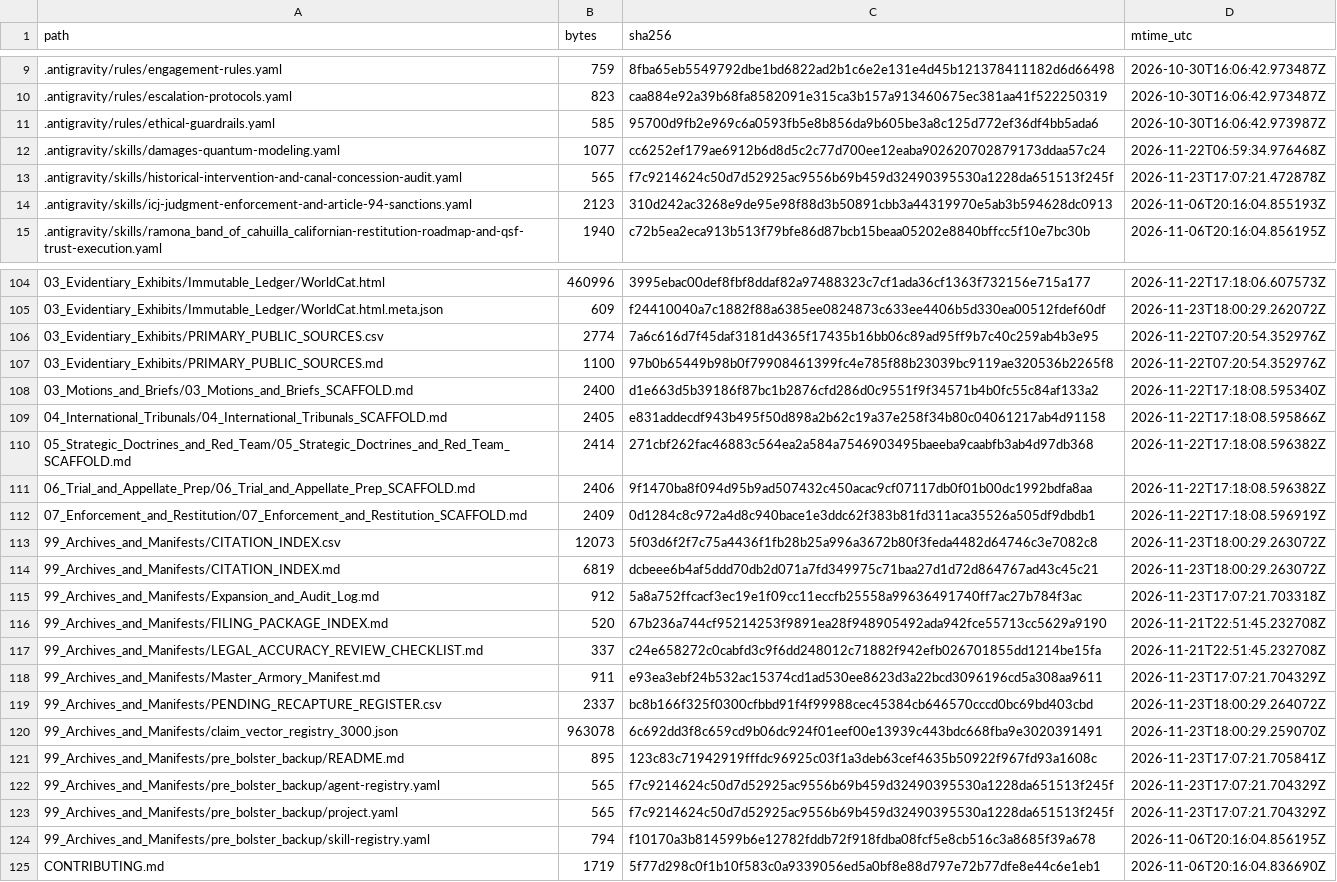
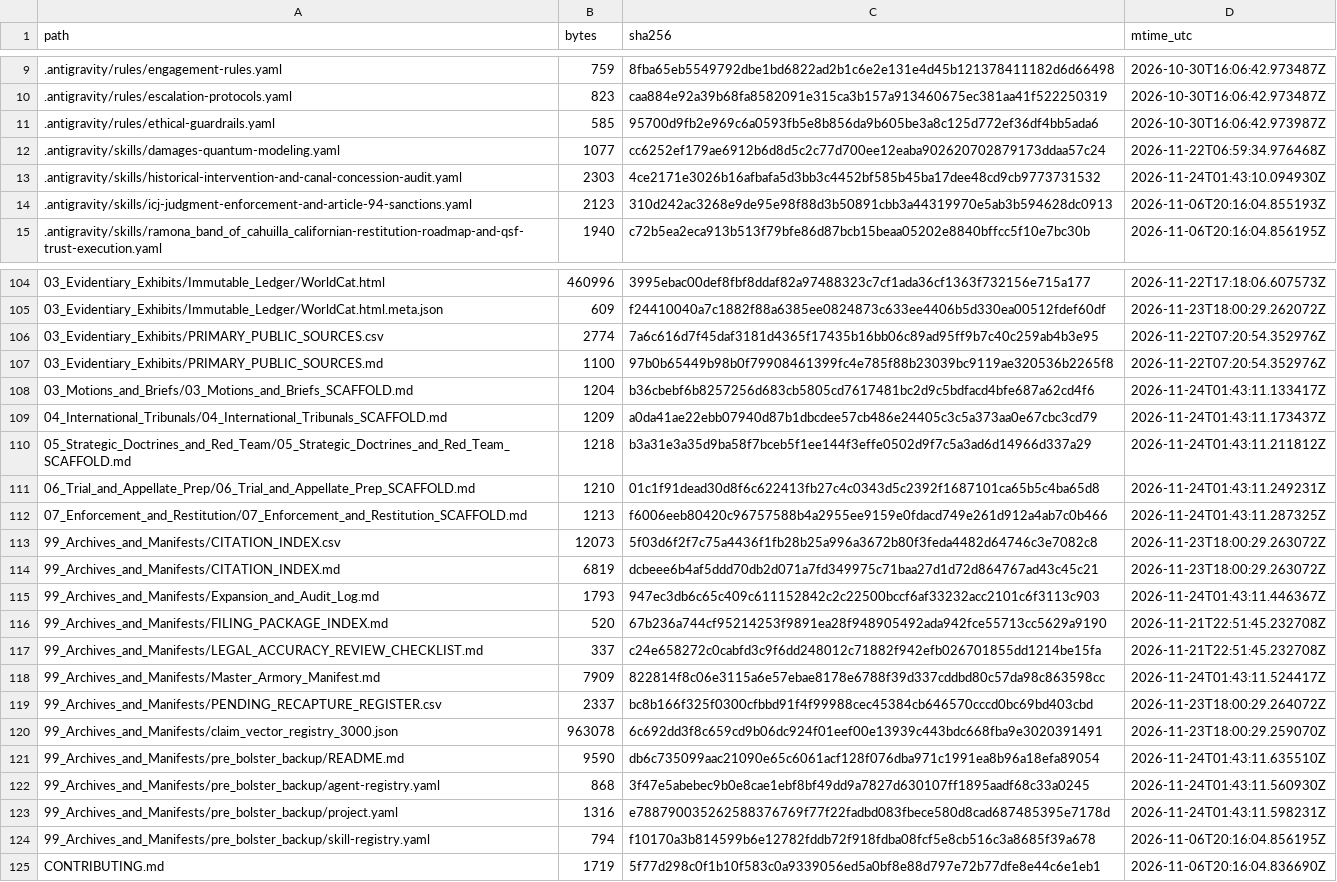
Before and after one commit to GlobalRestitutionAlliance/turtle-island-us-ca-ramona-band-of-cahuilla-california-master-litigation, a CSV file: 99_Archives_and_Manifests/MANIFEST_SHA256.csv, drawn as a sheet; only a part is shown, gaps mark what is left out; the diff covers the shown part only.

Commit message:
REVERTED DUE TO UNPROMPTED MASS J3WFICATED DATA CORRUPTION BY COMPROMISED BIASED LLM/ARTIFICIAL INTELLIGENCE MODELS

```diff
--- a/99_Archives_and_Manifests/MANIFEST_SHA256.csv
+++ b/99_Archives_and_Manifests/MANIFEST_SHA256.csv
@@ -12,3 +12,3 @@ path,bytes,sha256,mtime_utc
 .antigravity/skills/damages-quantum-modeling.yaml,1077,cc6252ef179ae6912b6d8d5c2c77d700ee12eaba902620702879173ddaa57c24,2026-11-22T06:59:34.976468Z
-.antigravity/skills/historical-intervention-and-canal-concession-audit.yaml,565,f7c9214624c50d7d52925ac9556b69b459d32490395530a1228da651513f245f,2026-11-23T17:07:21.472878Z
+.antigravity/skills/historical-intervention-and-canal-concession-audit.yaml,2303,4ce2171e3026b16afbafa5d3bb3c4452bf585b45ba17dee48cd9cb9773731532,2026-11-24T01:43:10.094930Z
 .antigravity/skills/icj-judgment-enforcement-and-article-94-sanctions.yaml,2123,310d242ac3268e9de95e98f88d3b50891cbb3a44319970e5ab3b594628dc0913,2026-11-06T20:16:04.855193Z
@@ -107,18 +107,18 @@ path,bytes,sha256,mtime_utc
 03_Evidentiary_Exhibits/PRIMARY_PUBLIC_SOURCES.md,1100,97b0b65449b98b0f79908461399fc4e785f88b23039bc9119ae320536b2265f8,2026-11-22T07:20:54.352976Z
-03_Motions_and_Briefs/03_Motions_and_Briefs_SCAFFOLD.md,2400,d1e663d5b39186f87bc1b2876cfd286d0c9551f9f34571b4b0fc55c84af133a2,2026-11-22T17:18:08.595340Z
-04_International_Tribunals/04_International_Tribunals_SCAFFOLD.md,2405,e831addecdf943b495f50d898a2b62c19a37e258f34b80c04061217ab4d91158,2026-11-22T17:18:08.595866Z
-05_Strategic_Doctrines_and_Red_Team/05_Strategic_Doctrines_and_Red_Team_SCAFFOLD.md,2414,271cbf262fac46883c564ea2a584a7546903495baeeba9caabfb3ab4d97db368,2026-11-22T17:18:08.596382Z
-06_Trial_and_Appellate_Prep/06_Trial_and_Appellate_Prep_SCAFFOLD.md,2406,9f1470ba8f094d95b9ad507432c450acac9cf07117db0f01b00dc1992bdfa8aa,2026-11-22T17:18:08.596382Z
-07_Enforcement_and_Restitution/07_Enforcement_and_Restitution_SCAFFOLD.md,2409,0d1284c8c972a4d8c940bace1e3ddc62f383b81fd311aca35526a505df9dbdb1,2026-11-22T17:18:08.596919Z
+03_Motions_and_Briefs/03_Motions_and_Briefs_SCAFFOLD.md,1204,b36cbebf6b8257256d683cb5805cd7617481bc2d9c5bdfacd4bfe687a62cd4f6,2026-11-24T01:43:11.133417Z
+04_International_Tribunals/04_International_Tribunals_SCAFFOLD.md,1209,a0da41ae22ebb07940d87b1dbcdee57cb486e24405c3c5a373aa0e67cbc3cd79,2026-11-24T01:43:11.173437Z
+05_Strategic_Doctrines_and_Red_Team/05_Strategic_Doctrines_and_Red_Team_SCAFFOLD.md,1218,b3a31e3a35d9ba58f7bceb5f1ee144f3effe0502d9f7c5a3ad6d14966d337a29,2026-11-24T01:43:11.211812Z
+06_Trial_and_Appellate_Prep/06_Trial_and_Appellate_Prep_SCAFFOLD.md,1210,01c1f91dead30d8f6c622413fb27c4c0343d5c2392f1687101ca65b5c4ba65d8,2026-11-24T01:43:11.249231Z
+07_Enforcement_and_Restitution/07_Enforcement_and_Restitution_SCAFFOLD.md,1213,f6006eeb80420c96757588b4a2955ee9159e0fdacd749e261d912a4ab7c0b466,2026-11-24T01:43:11.287325Z
 99_Archives_and_Manifests/CITATION_INDEX.csv,12073,5f03d6f2f7c75a4436f1fb28b25a996a3672b80f3feda4482d64746c3e7082c8,2026-11-23T18:00:29.263072Z
 99_Archives_and_Manifests/CITATION_INDEX.md,6819,dcbeee6b4af5ddd70db2d071a7fd349975c71baa27d1d72d864767ad43c45c21,2026-11-23T18:00:29.263072Z
-99_Archives_and_Manifests/Expansion_and_Audit_Log.md,912,5a8a752ffcacf3ec19e1f09cc11eccfb25558a99636491740ff7ac27b784f3ac,2026-11-23T17:07:21.703318Z
+99_Archives_and_Manifests/Expansion_and_Audit_Log.md,1793,947ec3db6c65c409c611152842c2c22500bccf6af33232acc2101c6f3113c903,2026-11-24T01:43:11.446367Z
 99_Archives_and_Manifests/FILING_PACKAGE_INDEX.md,520,67b236a744cf95214253f9891ea28f948905492ada942fce55713cc5629a9190,2026-11-21T22:51:45.232708Z
 99_Archives_and_Manifests/LEGAL_ACCURACY_REVIEW_CHECKLIST.md,337,c24e658272c0cabfd3c9f6dd248012c71882f942efb026701855dd1214be15fa,2026-11-21T22:51:45.232708Z
-99_Archives_and_Manifests/Master_Armory_Manifest.md,911,e93ea3ebf24b532ac15374cd1ad530ee8623d3a22bcd3096196cd5a308aa9611,2026-11-23T17:07:21.704329Z
+99_Archives_and_Manifests/Master_Armory_Manifest.md,7909,822814f8c06e3115a6e57ebae8178e6788f39d337cddbd80c57da98c863598cc,2026-11-24T01:43:11.524417Z
 99_Archives_and_Manifests/PENDING_RECAPTURE_REGISTER.csv,2337,bc8b166f325f0300cfbbd91f4f99988cec45384cb646570cccd0bc69bd403cbd,2026-11-23T18:00:29.264072Z
 99_Archives_and_Manifests/claim_vector_registry_3000.json,963078,6c692dd3f8c659cd9b06dc924f01eef00e13939c443bdc668fba9e3020391491,2026-11-23T18:00:29.259070Z
-99_Archives_and_Manifests/pre_bolster_backup/README.md,895,123c83c71942919fffdc96925c03f1a3deb63cef4635b50922f967fd93a1608c,2026-11-23T17:07:21.705841Z
-99_Archives_and_Manifests/pre_bolster_backup/agent-registry.yaml,565,f7c9214624c50d7d52925ac9556b69b459d32490395530a1228da651513f245f,2026-11-23T17:07:21.704329Z
-99_Archives_and_Manifests/pre_bolster_backup/project.yaml,565,f7c9214624c50d7d52925ac9556b69b459d32490395530a1228da651513f245f,2026-11-23T17:07:21.704329Z
+99_Archives_and_Manifests/pre_bolster_backup/README.md,9590,db6c735099aac21090e65c6061acf128f076dba971c1991ea8b96a18efa89054,2026-11-24T01:43:11.635510Z
+99_Archives_and_Manifests/pre_bolster_backup/agent-registry.yaml,868,3f47e5abebec9b0e8cae1ebf8bf49dd9a7827d630107ff1895aadf68c33a0245,2026-11-24T01:43:11.560930Z
+99_Archives_and_Manifests/pre_bolster_backup/project.yaml,1316,e788790035262588376769f77f22fadbd083fbece580d8cad687485395e7178d,2026-11-24T01:43:11.598231Z
 99_Archives_and_Manifests/pre_bolster_backup/skill-registry.yaml,794,f10170a3b814599b6e12782fddb72f918fdba08fcf5e8cb516c3a8685f39a678,2026-11-06T20:16:04.856195Z
```
Also changed, not shown: 77 edited cells elsewhere in this file, 37 other files.
